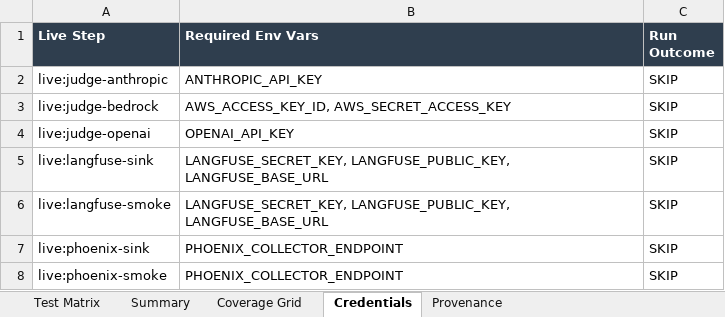
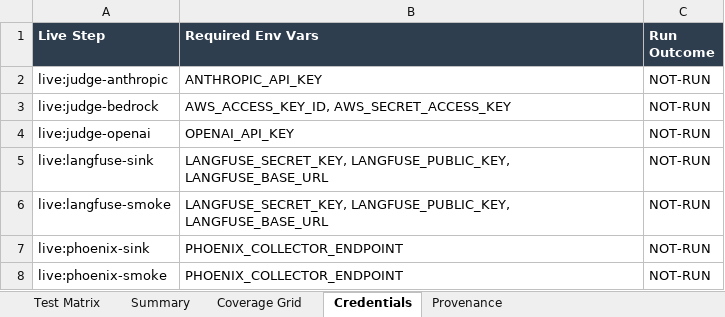
Before and after one commit to ianshank/Agents, an Excel workbook: docs/e2e-matrix/e2e-test-matrix.xlsx, sheet Credentials, drawn as a sheet; values as stored, in another font and other column widths than the file's, no borders; the diff names each change by its address in the sheet, - before the commit and + after, or states it on an @@ line.

```diff
--- a/docs/e2e-matrix/e2e-test-matrix.xlsx (sheet Credentials)
+++ b/docs/e2e-matrix/e2e-test-matrix.xlsx (sheet Credentials)
-C2:C8 (Run Outcome): SKIP
+C2:C8 (Run Outcome): NOT-RUN
```
Also changed, not shown: sheet Test Matrix, sheet Summary, sheet Coverage Grid, sheet Provenance, 48 other files.
